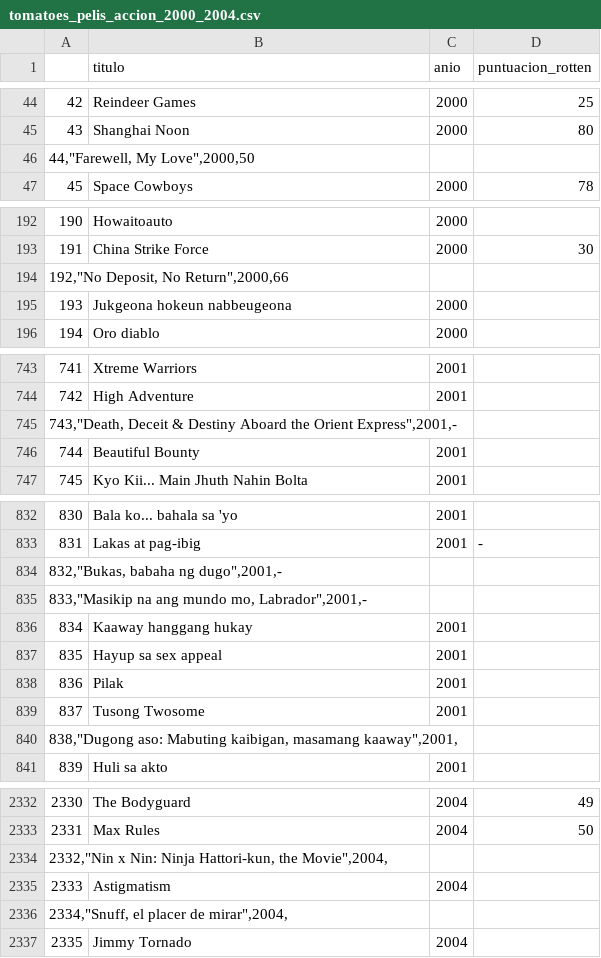
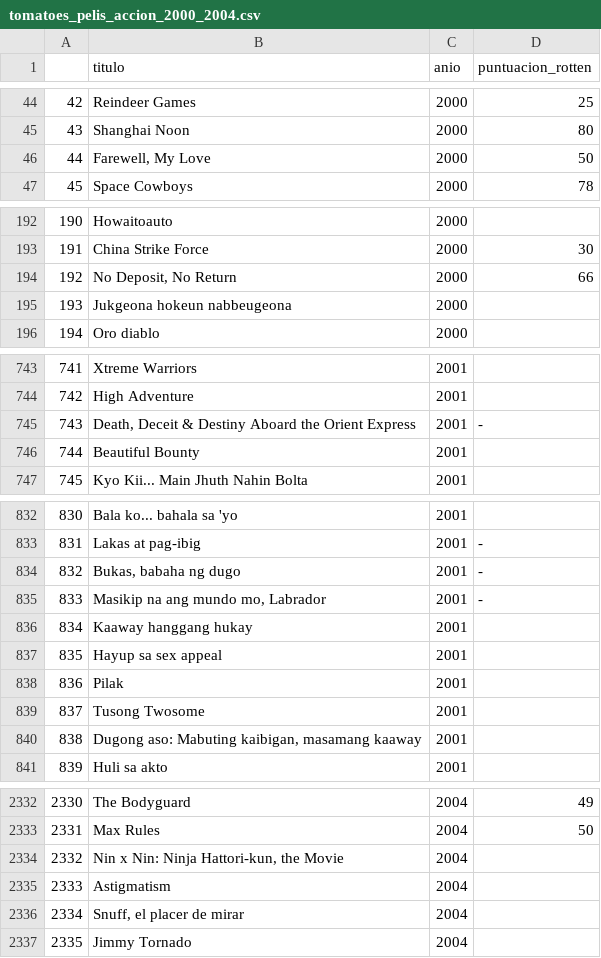
Before and after one commit to karinem0/Adalab-proyecto-da-promo-G-modulo-2-team-1, a CSV file: Accion/RottenTomatoes/tomatoes_pelis_accion_2000_2004.csv, drawn as a sheet; only a part is shown, gaps mark what is left out; the diff covers the shown part only.

```diff
--- a/Accion/RottenTomatoes/tomatoes_pelis_accion_2000_2004.csv
+++ b/Accion/RottenTomatoes/tomatoes_pelis_accion_2000_2004.csv
@@ -45,3 +45,3 @@
 43,Shanghai Noon,2000,80
-"44,""Farewell, My Love"",2000,50"
+44,"Farewell, My Love",2000,50
 45,Space Cowboys,2000,78
@@ -193,3 +193,3 @@
 191,China Strike Force,2000,30
-"192,""No Deposit, No Return"",2000,66"
+192,"No Deposit, No Return",2000,66
 193,Jukgeona hokeun nabbeugeona,2000,
@@ -744,3 +744,3 @@
 742,High Adventure,2001,
-"743,""Death, Deceit & Destiny Aboard the Orient Express"",2001,-"
+743,"Death, Deceit & Destiny Aboard the Orient Express",2001,-
 744,Beautiful Bounty,2001,
@@ -833,4 +833,4 @@
 831,Lakas at pag-ibig,2001,-
-"832,""Bukas, babaha ng dugo"",2001,-"
-"833,""Masikip na ang mundo mo, Labrador"",2001,-"
+832,"Bukas, babaha ng dugo",2001,-
+833,"Masikip na ang mundo mo, Labrador",2001,-
 834,Kaaway hanggang hukay,2001,
@@ -839,3 +839,3 @@
 837,Tusong Twosome,2001,
-"838,""Dugong aso: Mabuting kaibigan, masamang kaaway"",2001,"
+838,"Dugong aso: Mabuting kaibigan, masamang kaaway",2001,
 839,Huli sa akto,2001,
@@ -2333,5 +2333,5 @@
 2331,Max Rules,2004,50
-"2332,""Nin x Nin: Ninja Hattori-kun, the Movie"",2004,"
+2332,"Nin x Nin: Ninja Hattori-kun, the Movie",2004,
 2333,Astigmatism,2004,
-"2334,""Snuff, el placer de mirar"",2004,"
+2334,"Snuff, el placer de mirar",2004,
 2335,Jimmy Tornado,2004,
```
Also changed, not shown: 21 added rows and 21 removed rows elsewhere in this file, Accion/Actores/actores_pelis_accion_2000_2004.csv, Accion/IMDb/detalles_cortos_accion_2000_2004.csv, 13 other files.
